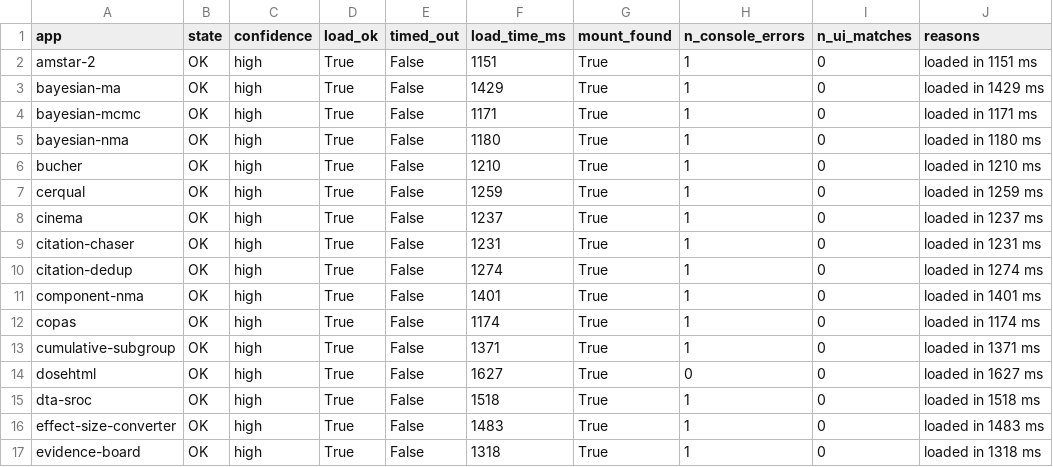
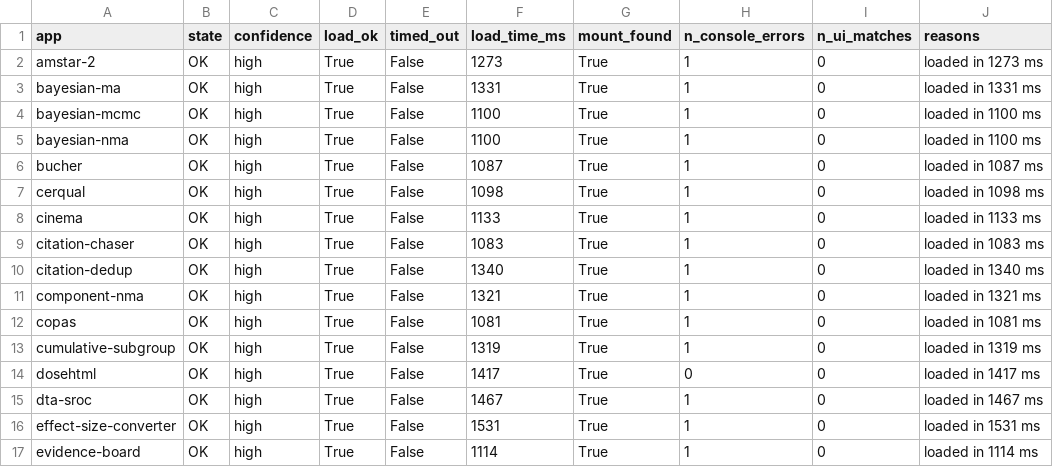
Before and after one commit to mahmood726-cyber/allmeta, a CSV file: runtime-health.csv, drawn as a sheet; only a part is shown; the diff covers the shown part only.

```diff
--- a/runtime-health.csv
+++ b/runtime-health.csv
@@ -1,17 +1,17 @@
 app,state,confidence,load_ok,timed_out,load_time_ms,mount_found,n_console_errors,n_ui_matches,reasons
-amstar-2,OK,high,True,False,1151,True,1,0,loaded in 1151 ms
-bayesian-ma,OK,high,True,False,1429,True,1,0,loaded in 1429 ms
-bayesian-mcmc,OK,high,True,False,1171,True,1,0,loaded in 1171 ms
-bayesian-nma,OK,high,True,False,1180,True,1,0,loaded in 1180 ms
-bucher,OK,high,True,False,1210,True,1,0,loaded in 1210 ms
-cerqual,OK,high,True,False,1259,True,1,0,loaded in 1259 ms
-cinema,OK,high,True,False,1237,True,1,0,loaded in 1237 ms
-citation-chaser,OK,high,True,False,1231,True,1,0,loaded in 1231 ms
-citation-dedup,OK,high,True,False,1274,True,1,0,loaded in 1274 ms
-component-nma,OK,high,True,False,1401,True,1,0,loaded in 1401 ms
-copas,OK,high,True,False,1174,True,1,0,loaded in 1174 ms
-cumulative-subgroup,OK,high,True,False,1371,True,1,0,loaded in 1371 ms
-dosehtml,OK,high,True,False,1627,True,0,0,loaded in 1627 ms
-dta-sroc,OK,high,True,False,1518,True,1,0,loaded in 1518 ms
-effect-size-converter,OK,high,True,False,1483,True,1,0,loaded in 1483 ms
-evidence-board,OK,high,True,False,1318,True,1,0,loaded in 1318 ms
+amstar-2,OK,high,True,False,1273,True,1,0,loaded in 1273 ms
+bayesian-ma,OK,high,True,False,1331,True,1,0,loaded in 1331 ms
+bayesian-mcmc,OK,high,True,False,1100,True,1,0,loaded in 1100 ms
+bayesian-nma,OK,high,True,False,1100,True,1,0,loaded in 1100 ms
+bucher,OK,high,True,False,1087,True,1,0,loaded in 1087 ms
+cerqual,OK,high,True,False,1098,True,1,0,loaded in 1098 ms
+cinema,OK,high,True,False,1133,True,1,0,loaded in 1133 ms
+citation-chaser,OK,high,True,False,1083,True,1,0,loaded in 1083 ms
+citation-dedup,OK,high,True,False,1340,True,1,0,loaded in 1340 ms
+component-nma,OK,high,True,False,1321,True,1,0,loaded in 1321 ms
+copas,OK,high,True,False,1081,True,1,0,loaded in 1081 ms
+cumulative-subgroup,OK,high,True,False,1319,True,1,0,loaded in 1319 ms
+dosehtml,OK,high,True,False,1417,True,0,0,loaded in 1417 ms
+dta-sroc,OK,high,True,False,1467,True,1,0,loaded in 1467 ms
+effect-size-converter,OK,high,True,False,1531,True,1,0,loaded in 1531 ms
+evidence-board,OK,high,True,False,1114,True,1,0,loaded in 1114 ms
```
Also changed, not shown: 105 edited cells elsewhere in this file, triage.csv, 8 other files.
